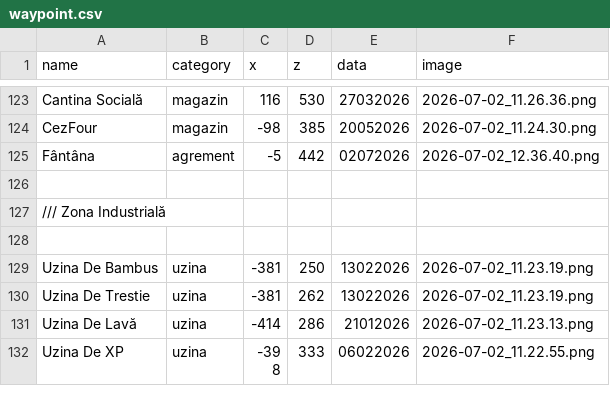
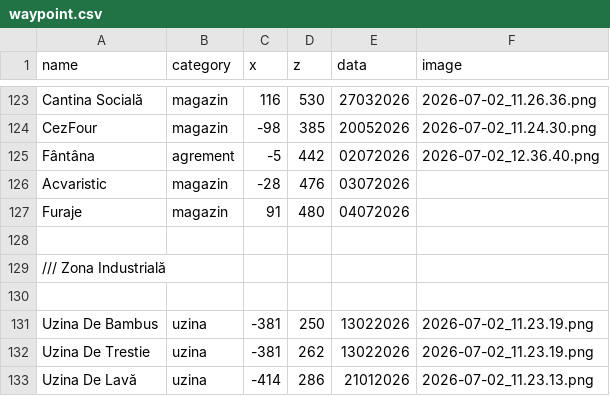
Before and after one commit to davidbirladeanu-cyber/NARTIA, a CSV file: map/waypoint.csv, drawn as a sheet; only a part is shown, gaps mark what is left out; the shorter side is filled out with more unchanged rows; the diff names each change by its address in the sheet, - before the commit and + after, or states it on an @@ line.

Commit message:
Update waypoint.csv

```diff
--- a/map/waypoint.csv
+++ b/map/waypoint.csv
+row 126: Acvaristic | magazin | -28 | 476 | 03072026
+row 127: Furaje | magazin | 91 | 480 | 04072026
```
